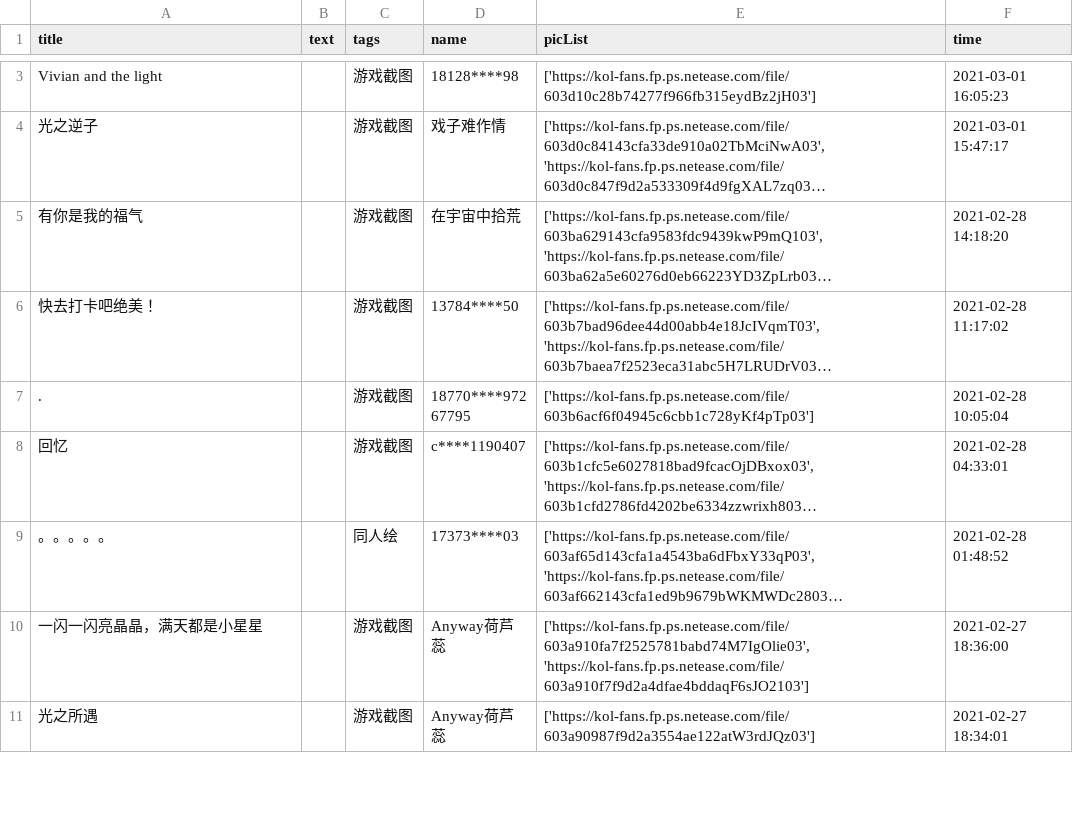
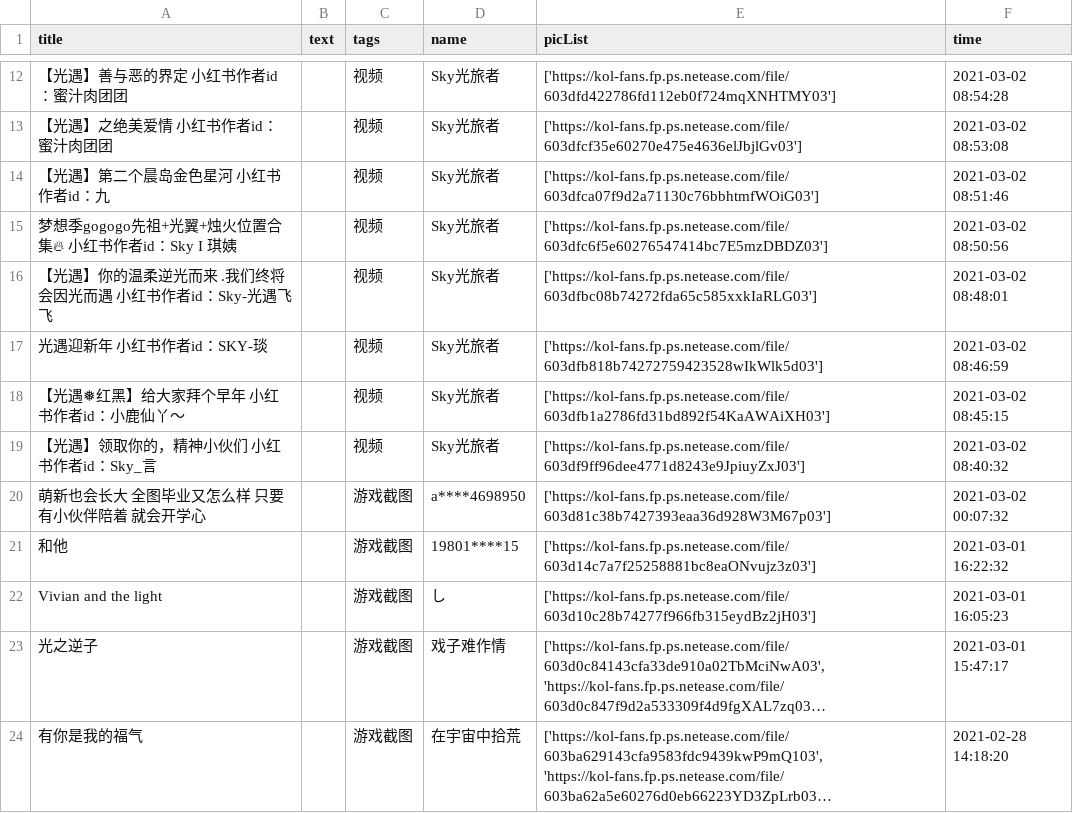
Before and after one commit to WhaleFell/skyData, a CSV file: skyDate 2021-03-03.csv (was skyDate 2021-03-02.csv), drawn as a sheet; only a part is shown, gaps mark what is left out; the shorter side is filled out with more unchanged rows; long unchanged cells end in …; addresses are those after the commit; the diff covers the shown part only; the diff names each change by its address in the sheet, - before the commit and + after, or states it on an @@ line.

```diff
--- a/skyDate 2021-03-02.csv
+++ b/skyDate 2021-03-03.csv
+row 12: 【光遇】善与恶的界定 小红书作者id：蜜汁肉团团 |  | 视频 | Sky光旅者 | ['https://kol-fans.fp.ps.netease.com/file/603dfd422786fd112eb0f724mqXNHTMY03'] | 2021-03-02 08:54:28
+row 13: 【光遇】之绝美爱情 小红书作者id：蜜汁肉团团 |  | 视频 | Sky光旅者 | ['https://kol-fans.fp.ps.netease.com/file/603dfcf35e60270e475e4636elJbjlGv03'] | 2021-03-02 08:53:08
+row 14: 【光遇】第二个晨岛金色星河 小红书作者id：九 |  | 视频 | Sky光旅者 | ['https://kol-fans.fp.ps.netease.com/file/603dfca07f9d2a71130c76bbhtmfWOiG03'] | 2021-03-02 08:51:46
+row 15: 梦想季gogogo先祖+光翼+烛火位置合集🔥 小红书作者id：Sky I 琪姨 |  | 视频 | Sky光旅者 | ['https://kol-fans.fp.ps.netease.com/file/603dfc6f5e60276547414bc7E5mzDBDZ03'] | 2021-03-02 08:50:56
+row 16: 【光遇】你的温柔逆光而来 .我们终将会因光而遇 小红书作者id：Sky-光遇飞飞 |  | 视频 | Sky光旅者 | ['https://kol-fans.fp.ps.netease.com/file/603dfbc08b74272fda65c585xxkIaRLG03'] | 2021-03-02 08:48:01
+row 17: 光遇迎新年 小红书作者id：SKY-琰 |  | 视频 | Sky光旅者 | ['https://kol-fans.fp.ps.netease.com/file/603dfb818b74272759423528wIkWlk5d03'] | 2021-03-02 08:46:59
+row 18: 【光遇❅红黑】给大家拜个早年 小红书作者id：小鹿仙丫～ |  | 视频 | Sky光旅者 | ['https://kol-fans.fp.ps.netease.com/file/603dfb1a2786fd31bd892f54KaAWAiXH03'] | 2021-03-02 08:45:15
+row 19: 【光遇】领取你的，精神小伙们 小红书作者id：Sky_言 |  | 视频 | Sky光旅者 | ['https://kol-fans.fp.ps.netease.com/file/603df9ff96dee4771d8243e9JpiuyZxJ03'] | 2021-03-02 08:40:32
+row 20: 萌新也会长大 全图毕业又怎么样 只要有小伙伴陪着 就会开学心 |  | 游戏截图 | a****4698950 | ['https://kol-fans.fp.ps.netease.com/file/603d81c38b7427393eaa36d928W3M67p03'] | 2021-03-02 00:07:32
+row 21: 和他 |  | 游戏截图 | 19801****15 | ['https://kol-fans.fp.ps.netease.com/file/603d14c7a7f25258881bc8eaONvujz3z03'] | 2021-03-01 16:22:32
-D22 (name): 18128****98
+D22 (name): し
```
Also changed, not shown: 10 added rows and 2 removed rows elsewhere in this file, 1 other file.
